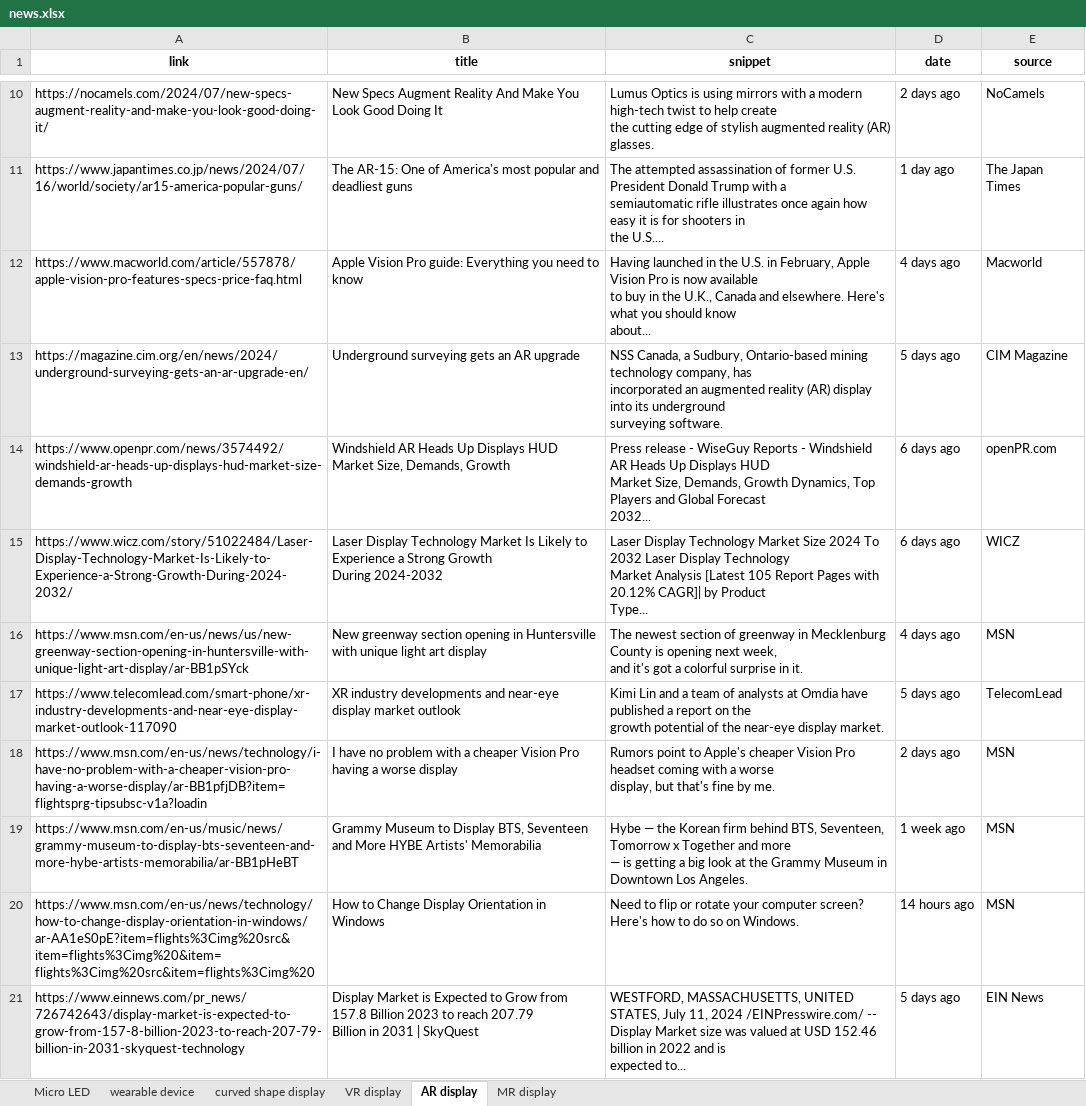
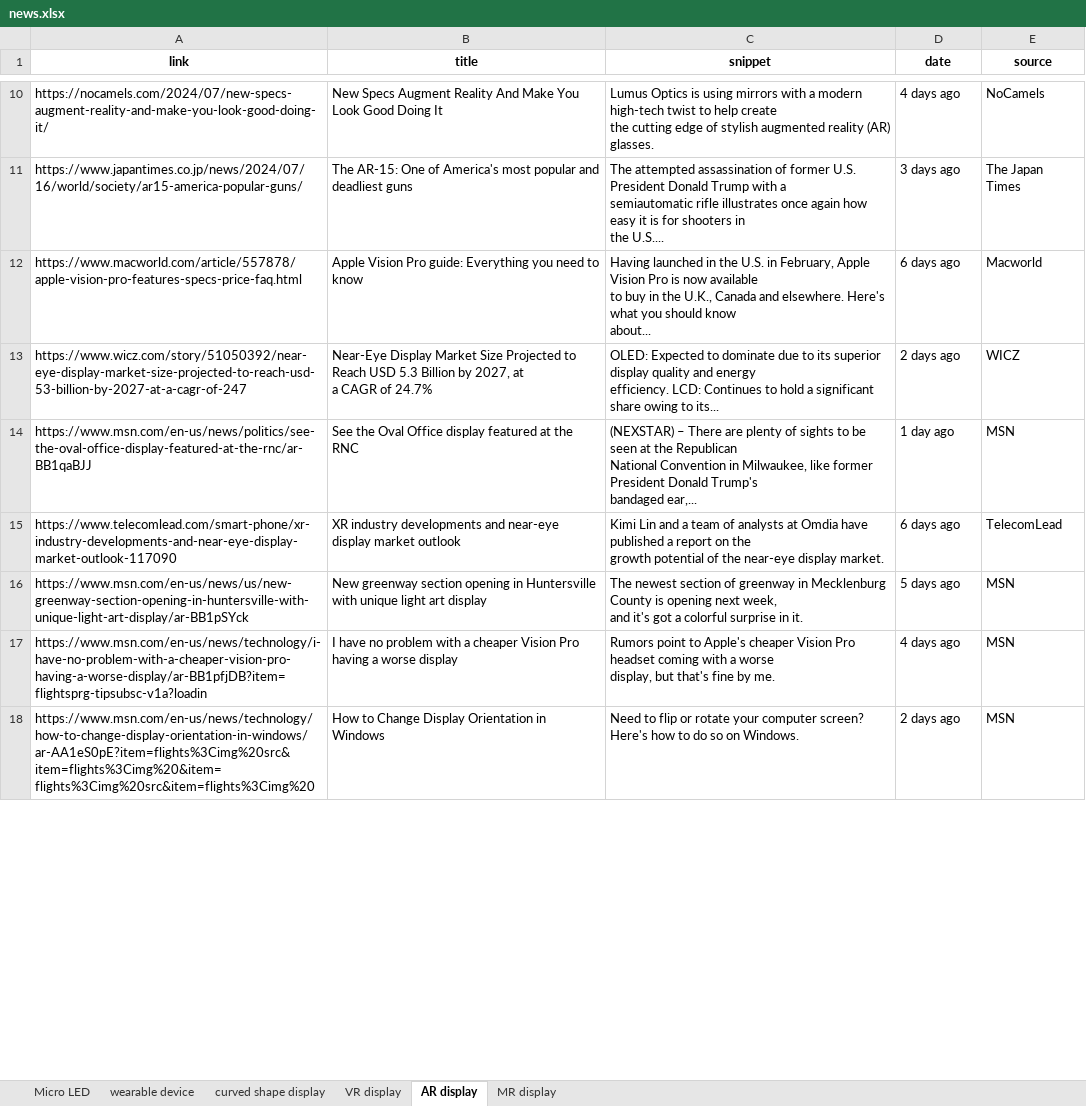
Before and after one commit to ysan9500/StarRec, an Excel workbook: news.xlsx, sheet AR display, drawn as a sheet; only a part is shown, gaps mark what is left out; values as stored, in another font and other column widths than the file's, no borders; removed rows and columns are numbered as before the commit, all else as after; ↵ is a line break in a cell; the diff covers the shown part only; the diff names each change by its address in the sheet, - before the commit and + after, or states it on an @@ line.

```diff
--- a/news.xlsx (sheet AR display)
+++ b/news.xlsx (sheet AR display)
-D10 (date): 2 days ago
+D10 (date): 4 days ago
-D11 (date): 1 day ago
+D11 (date): 3 days ago
-D12 (date): 4 days ago
+D12 (date): 6 days ago
-row 13: https://magazine.cim.org/en/news/2024/underground-surveying-gets-an-ar-upgrade-en/ | Underground surveying gets an AR upgrade | NSS Canada, a Sudbury, Ontario-based mining technology company, has ↵ incorporated an augmented reality (AR) display into its underground ↵ surveying software. | 5 days ago | CIM Magazine
-row 14: https://www.openpr.com/news/3574492/windshield-ar-heads-up-displays-hud-market-size-demands-growth | Windshield AR Heads Up Displays HUD Market Size, Demands, Growth | Press release - WiseGuy Reports - Windshield AR Heads Up Displays HUD ↵ Market Size, Demands, Growth Dynamics, Top Players and Global Forecast ↵ 2032... | 6 days ago | openPR.com
-A13 (link): https://www.wicz.com/story/51022484/Laser-Display-Technology-Market-Is-Likely-to-Experience-a-Strong-Growth-During-2024-2032/
+A13 (link): https://www.wicz.com/story/51050392/near-eye-display-market-size-projected-to-reach-usd-53-billion-by-2027-at-a-cagr-of-247
-B13 (title): Laser Display Technology Market Is Likely to Experience a Strong Growth ↵ During 2024-2032
+B13 (title): Near-Eye Display Market Size Projected to Reach USD 5.3 Billion by 2027, at ↵ a CAGR of 24.7%
-C13 (snippet): Laser Display Technology Market Size 2024 To 2032 Laser Display Technology ↵ Market Analysis [Latest 105 Report Pages with 20.12% CAGR]| by Product ↵ Type...
+C13 (snippet): OLED: Expected to dominate due to its superior display quality and energy ↵ efficiency. LCD: Continues to hold a significant share owing to its...
-D13 (date): 6 days ago
+D13 (date): 2 days ago
-A14 (link): https://www.msn.com/en-us/news/us/new-greenway-section-opening-in-huntersville-with-unique-light-art-display/ar-BB1pSYck
+A14 (link): https://www.msn.com/en-us/news/politics/see-the-oval-office-display-featured-at-the-rnc/ar-BB1qaBJJ
-B14 (title): New greenway section opening in Huntersville with unique light art display
+B14 (title): See the Oval Office display featured at the RNC
-C14 (snippet): The newest section of greenway in Mecklenburg County is opening next week, ↵ and it's got a colorful surprise in it.
+C14 (snippet): (NEXSTAR) – There are plenty of sights to be seen at the Republican ↵ National Convention in Milwaukee, like former President Donald Trump's ↵ bandaged ear,...
-D14 (date): 4 days ago
+D14 (date): 1 day ago
-D15 (date): 5 days ago
+D15 (date): 6 days ago
+row 16: https://www.msn.com/en-us/news/us/new-greenway-section-opening-in-huntersville-with-unique-light-art-display/ar-BB1pSYck | New greenway section opening in Huntersville with unique light art display | The newest section of greenway in Mecklenburg County is opening next week, ↵ and it's got a colorful surprise in it. | 5 days ago | MSN
-D17 (date): 2 days ago
+D17 (date): 4 days ago
-row 19: https://www.msn.com/en-us/music/news/grammy-museum-to-display-bts-seventeen-and-more-hybe-artists-memorabilia/ar-BB1pHeBT | Grammy Museum to Display BTS, Seventeen and More HYBE Artists' Memorabilia | Hybe — the Korean firm behind BTS, Seventeen, Tomorrow x Together and more ↵ — is getting a big look at the Grammy Museum in Downtown Los Angeles. | 1 week ago | MSN
-D18 (date): 14 hours ago
+D18 (date): 2 days ago
-row 21: https://www.einnews.com/pr_news/726742643/display-market-is-expected-to-grow-from-157-8-billion-2023-to-reach-207-79-billion-in-2031-skyquest-technology | Display Market is Expected to Grow from 157.8 Billion 2023 to reach 207.79 ↵ Billion in 2031 | SkyQuest | WESTFORD, MASSACHUSETTS, UNITED STATES, July 11, 2024 /EINPresswire.com/ -- ↵ Display Market size was valued at USD 152.46 billion in 2022 and is ↵ expected to... | 5 days ago | EIN News
```
Also changed, not shown: 12 added rows, 9 removed rows and 14 edited cells elsewhere in this sheet, sheet wearable device, sheet VR display, sheet MR display, sheet Micro LED, sheet curved shape display, 4 other files.
